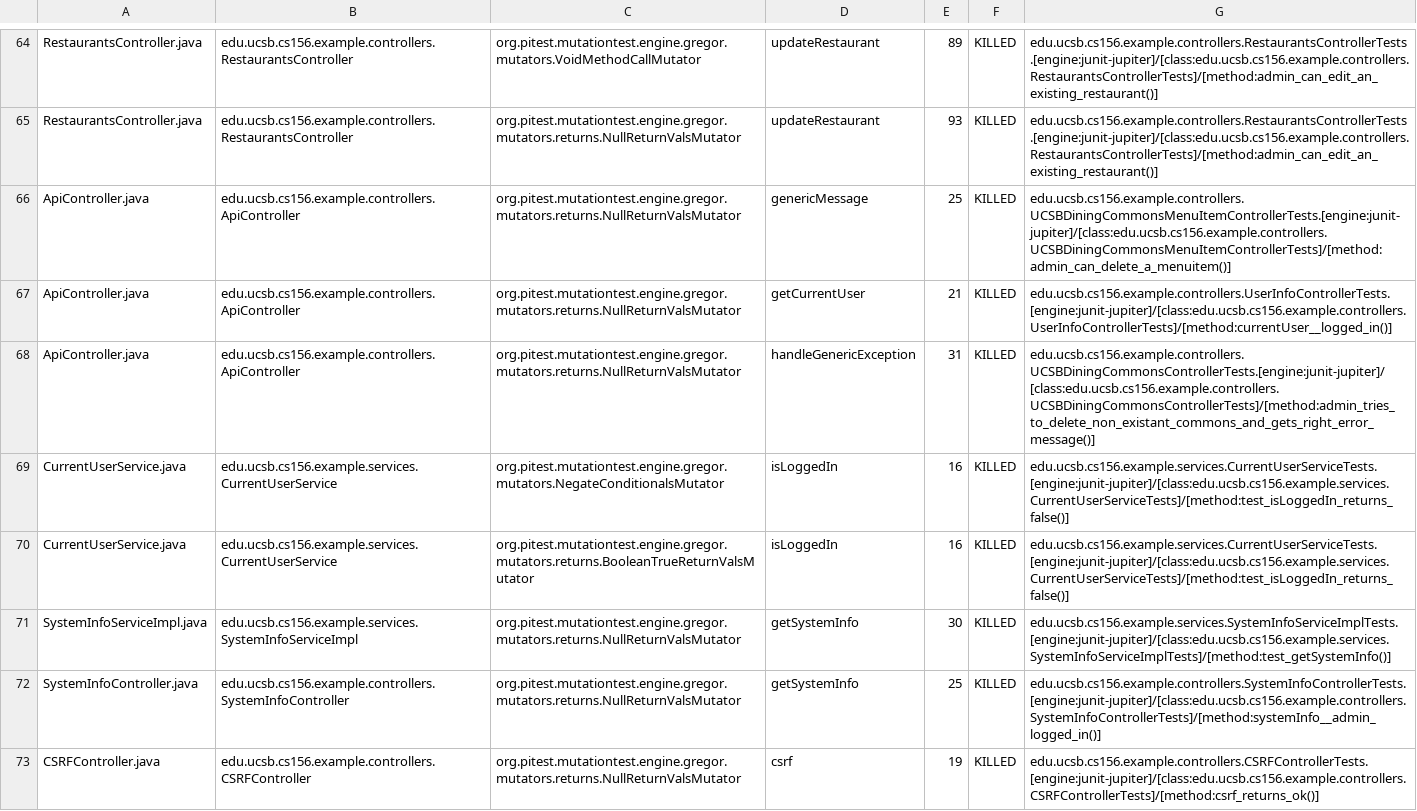
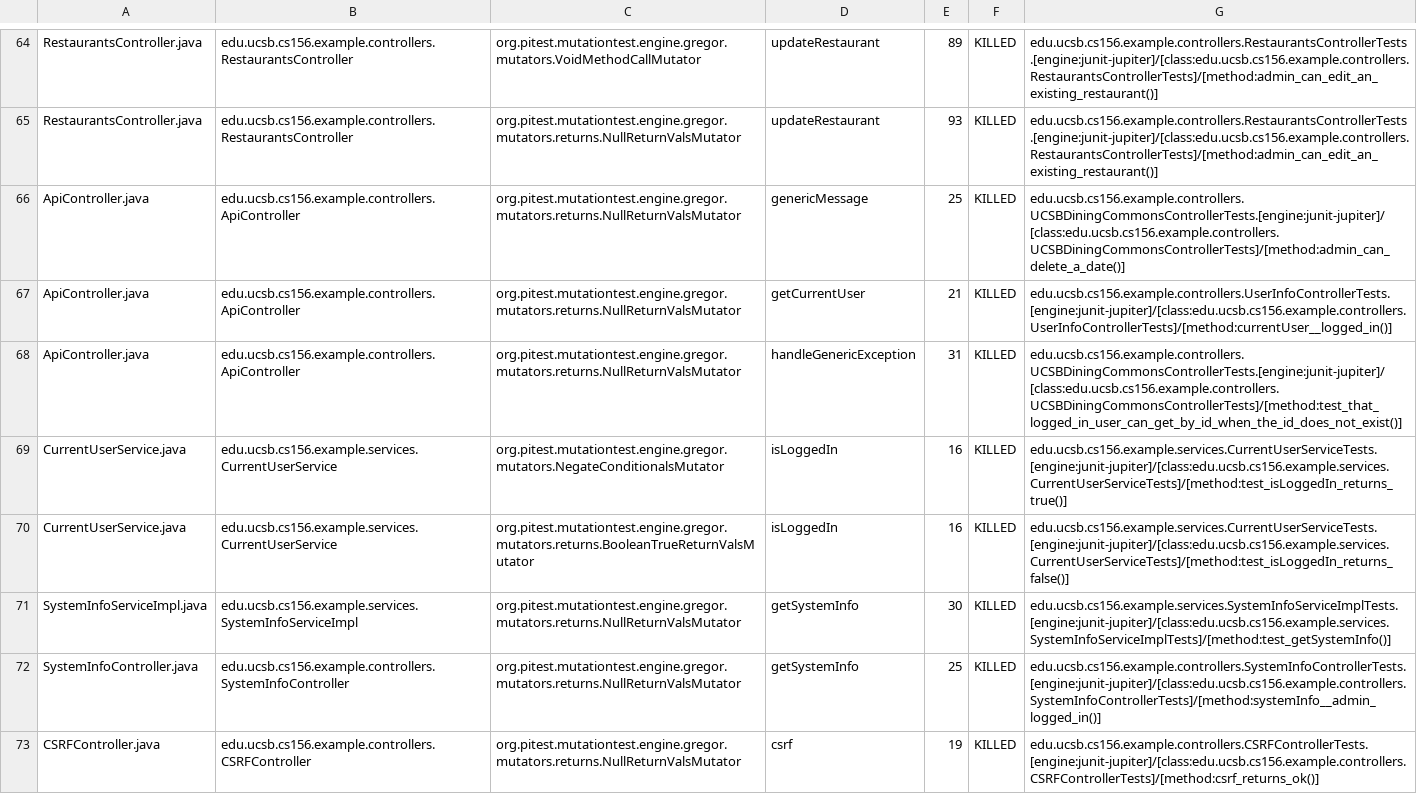
Before and after one commit to ucsb-cs156-f23/team03-f23-5pm-1, a CSV file: pitest/mutations.csv, drawn as a sheet; only a part is shown, gaps mark what is left out.

Commit message:
Deploying to gh-pages from @ ucsb-cs156-f23/team03-f23-5pm-1@4e770ffce7da24505e9aca7b7ea3c3c520001646 🚀

```diff
--- a/pitest/mutations.csv
+++ b/pitest/mutations.csv
@@ -65,6 +65,6 @@ RestaurantsController.java,edu.ucsb.cs156.example.controllers.RestaurantsControl
 RestaurantsController.java,edu.ucsb.cs156.example.controllers.RestaurantsController,org.pitest.mutationtest.engine.gregor.mutators.returns.NullReturnValsMutator,updateRestaurant,93,KILLED,edu.ucsb.cs156.example.controllers.RestaurantsControllerTests.[engine:junit-jupiter]/[class:edu.ucsb.cs156.example.controllers.RestaurantsControllerTests]/[method:admin_can_edit_an_existing_restaurant()]
-ApiController.java,edu.ucsb.cs156.example.controllers.ApiController,org.pitest.mutationtest.engine.gregor.mutators.returns.NullReturnValsMutator,genericMessage,25,KILLED,edu.ucsb.cs156.example.controllers.UCSBDiningCommonsMenuItemControllerTests.[engine:junit-jupiter]/[class:edu.ucsb.cs156.example.controllers.UCSBDiningCommonsMenuItemControllerTests]/[method:admin_can_delete_a_menuitem()]
+ApiController.java,edu.ucsb.cs156.example.controllers.ApiController,org.pitest.mutationtest.engine.gregor.mutators.returns.NullReturnValsMutator,genericMessage,25,KILLED,edu.ucsb.cs156.example.controllers.UCSBDiningCommonsControllerTests.[engine:junit-jupiter]/[class:edu.ucsb.cs156.example.controllers.UCSBDiningCommonsControllerTests]/[method:admin_can_delete_a_date()]
 ApiController.java,edu.ucsb.cs156.example.controllers.ApiController,org.pitest.mutationtest.engine.gregor.mutators.returns.NullReturnValsMutator,getCurrentUser,21,KILLED,edu.ucsb.cs156.example.controllers.UserInfoControllerTests.[engine:junit-jupiter]/[class:edu.ucsb.cs156.example.controllers.UserInfoControllerTests]/[method:currentUser__logged_in()]
-ApiController.java,edu.ucsb.cs156.example.controllers.ApiController,org.pitest.mutationtest.engine.gregor.mutators.returns.NullReturnValsMutator,handleGenericException,31,KILLED,edu.ucsb.cs156.example.controllers.UCSBDiningCommonsControllerTests.[engine:junit-jupiter]/[class:edu.ucsb.cs156.example.controllers.UCSBDiningCommonsControllerTests]/[method:admin_tries_to_delete_non_existant_commons_and_gets_right_error_message()]
-CurrentUserService.java,edu.ucsb.cs156.example.services.CurrentUserService,org.pitest.mutationtest.engine.gregor.mutators.NegateConditionalsMutator,isLoggedIn,16,KILLED,edu.ucsb.cs156.example.services.CurrentUserServiceTests.[engine:junit-jupiter]/[class:edu.ucsb.cs156.example.services.CurrentUserServiceTests]/[method:test_isLoggedIn_returns_false()]
+ApiController.java,edu.ucsb.cs156.example.controllers.ApiController,org.pitest.mutationtest.engine.gregor.mutators.returns.NullReturnValsMutator,handleGenericException,31,KILLED,edu.ucsb.cs156.example.controllers.UCSBDiningCommonsControllerTests.[engine:junit-jupiter]/[class:edu.ucsb.cs156.example.controllers.UCSBDiningCommonsControllerTests]/[method:test_that_logged_in_user_can_get_by_id_when_the_id_does_not_exist()]
+CurrentUserService.java,edu.ucsb.cs156.example.services.CurrentUserService,org.pitest.mutationtest.engine.gregor.mutators.NegateConditionalsMutator,isLoggedIn,16,KILLED,edu.ucsb.cs156.example.services.CurrentUserServiceTests.[engine:junit-jupiter]/[class:edu.ucsb.cs156.example.services.CurrentUserServiceTests]/[method:test_isLoggedIn_returns_true()]
 CurrentUserService.java,edu.ucsb.cs156.example.services.CurrentUserService,org.pitest.mutationtest.engine.gregor.mutators.returns.BooleanTrueReturnValsMutator,isLoggedIn,16,KILLED,edu.ucsb.cs156.example.services.CurrentUserServiceTests.[engine:junit-jupiter]/[class:edu.ucsb.cs156.example.services.CurrentUserServiceTests]/[method:test_isLoggedIn_returns_false()]
```
Also changed, not shown: 13 other files.
